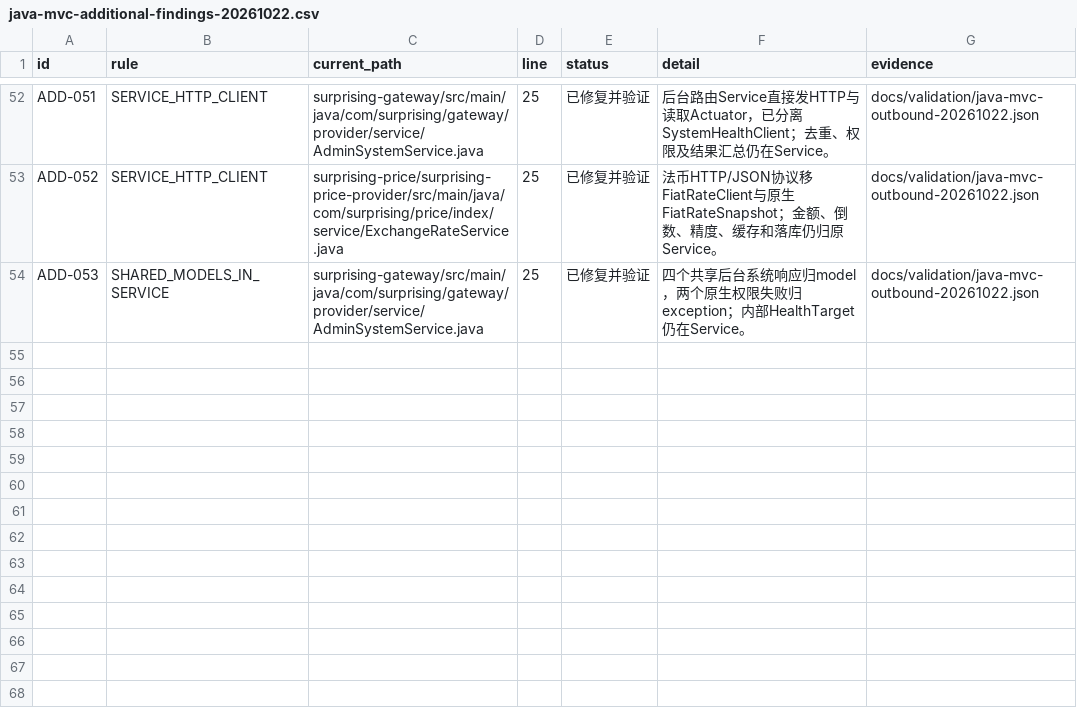
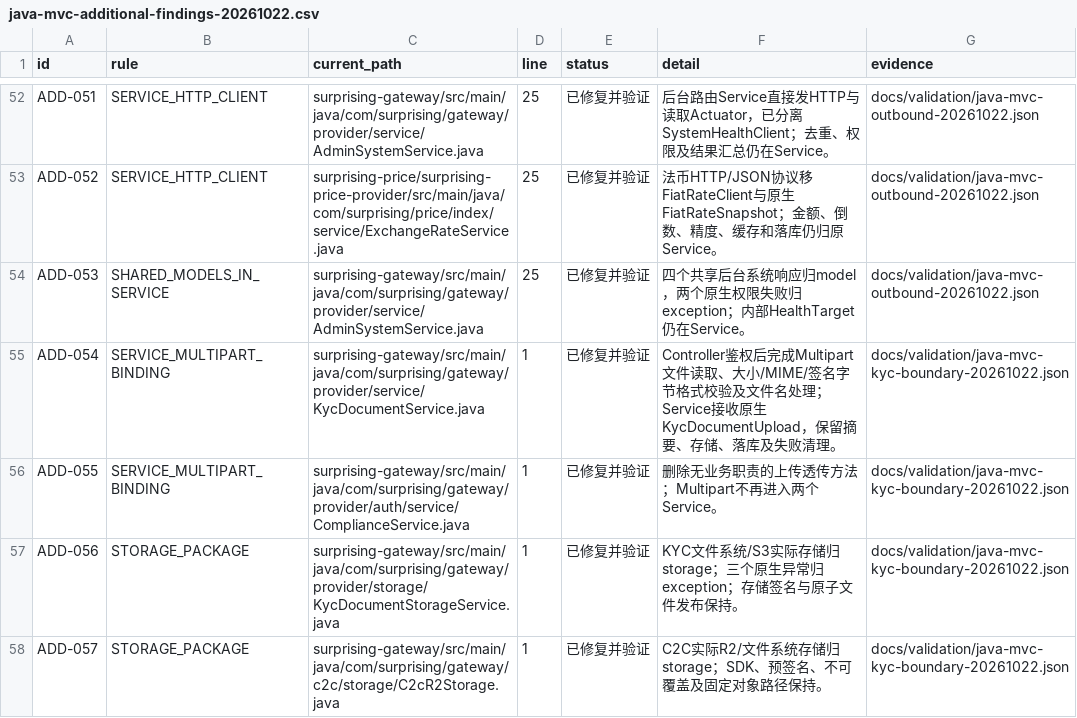
Before and after one commit to lilaizhencn/surprising-ex, a CSV file: docs/audit/java-mvc-additional-findings-20261022.csv, drawn as a sheet; only a part is shown, gaps mark what is left out.

Commit message:
refactor(kyc): bind uploads at controller and isolate storage adapters

```diff
--- a/docs/audit/java-mvc-additional-findings-20261022.csv
+++ b/docs/audit/java-mvc-additional-findings-20261022.csv
@@ -54 +54,5 @@ ADD-052,SERVICE_HTTP_CLIENT,surprising-price/surprising-price-provider/src/main/
 ADD-053,SHARED_MODELS_IN_SERVICE,surprising-gateway/src/main/java/com/surprising/gateway/provider/service/AdminSystemService.java,25,已修复并验证,四个共享后台系统响应归model，两个原生权限失败归exception；内部HealthTarget仍在Service。,docs/validation/java-mvc-outbound-20261022.json
+ADD-054,SERVICE_MULTIPART_BINDING,surprising-gateway/src/main/java/com/surprising/gateway/provider/service/KycDocumentService.java,1,已修复并验证,Controller鉴权后完成Multipart文件读取、大小/MIME/签名字节格式校验及文件名处理；Service接收原生KycDocumentUpload，保留摘要、存储、落库及失败清理。,docs/validation/java-mvc-kyc-boundary-20261022.json
+ADD-055,SERVICE_MULTIPART_BINDING,surprising-gateway/src/main/java/com/surprising/gateway/provider/auth/service/ComplianceService.java,1,已修复并验证,删除无业务职责的上传透传方法；Multipart不再进入两个Service。,docs/validation/java-mvc-kyc-boundary-20261022.json
+ADD-056,STORAGE_PACKAGE,surprising-gateway/src/main/java/com/surprising/gateway/provider/storage/KycDocumentStorageService.java,1,已修复并验证,KYC文件系统/S3实际存储归storage；三个原生异常归exception；存储签名与原子文件发布保持。,docs/validation/java-mvc-kyc-boundary-20261022.json
+ADD-057,STORAGE_PACKAGE,surprising-gateway/src/main/java/com/surprising/gateway/c2c/storage/C2cR2Storage.java,1,已修复并验证,C2C实际R2/文件系统存储归storage；SDK、预签名、不可覆盖及固定对象路径保持。,docs/validation/java-mvc-kyc-boundary-20261022.json
```
Also changed, not shown: 24 other files.
